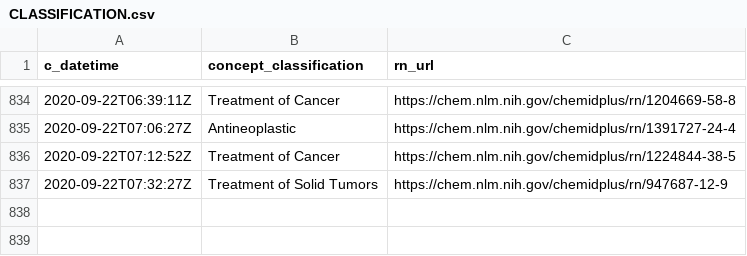
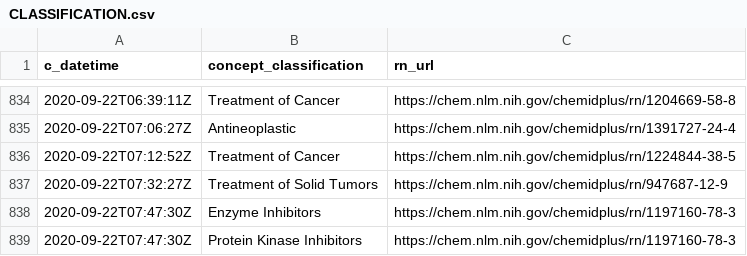
Before and after one commit to meerapatelmd/chemidplusSearchData, a CSV file: data-raw/CLASSIFICATION.csv, drawn as a sheet; only a part is shown, gaps mark what is left out.

```diff
--- a/data-raw/CLASSIFICATION.csv
+++ b/data-raw/CLASSIFICATION.csv
@@ -837 +837,3 @@ c_datetime,concept_classification,rn_url
 2020-09-22T07:32:27Z,Treatment of Solid Tumors,https://chem.nlm.nih.gov/chemidplus/rn/947687-12-9
+2020-09-22T07:47:30Z,Enzyme Inhibitors,https://chem.nlm.nih.gov/chemidplus/rn/1197160-78-3
+2020-09-22T07:47:30Z,Protein Kinase Inhibitors,https://chem.nlm.nih.gov/chemidplus/rn/1197160-78-3
```
Also changed, not shown: data-raw/NAMES_AND_SYNONYMS.csv, data-raw/REGISTRY_NUMBERS.csv, 17 other files.
